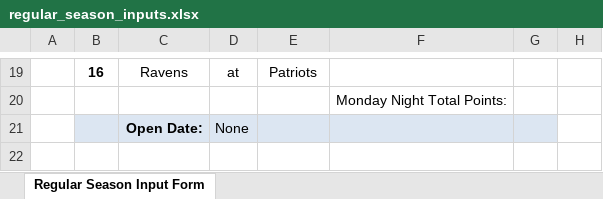
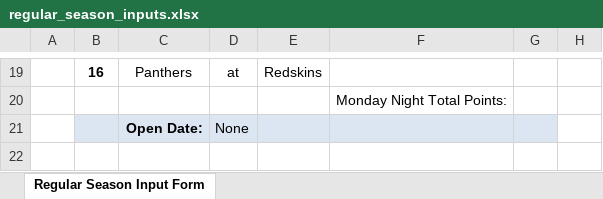
Before and after one commit to jlwebpages/fp, an Excel workbook: regular_season_inputs.xlsx, sheet Regular Season Input Form, drawn as a sheet; only a part is shown, gaps mark what is left out; values as stored, in another font and other column widths than the file's, no borders; the diff covers the shown part only; the diff names each change by its address in the sheet, - before the commit and + after, or states it on an @@ line.

```diff
--- a/regular_season_inputs.xlsx (sheet Regular Season Input Form)
+++ b/regular_season_inputs.xlsx (sheet Regular Season Input Form)
-C19: Ravens
+C19: Panthers
-E19: Patriots
+E19: Redskins
```
Also changed, not shown: 31 edited cells elsewhere in this sheet, hidden cells, regular_season_prelim.xlsm, 3 other files.
